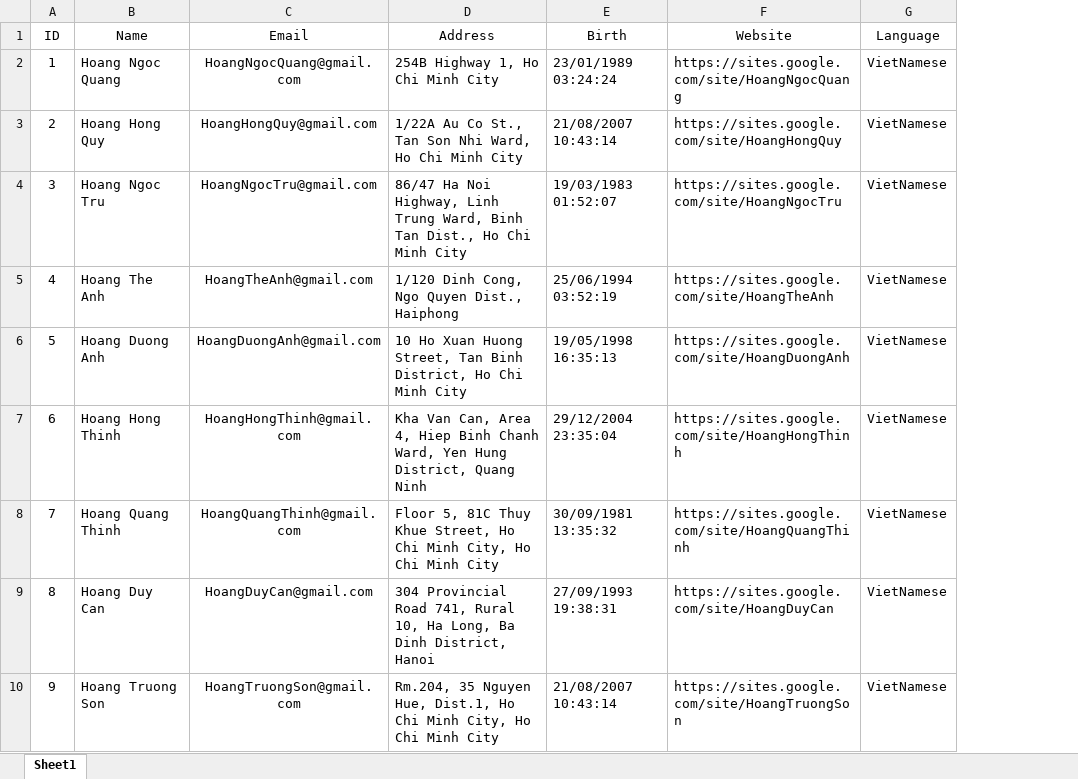
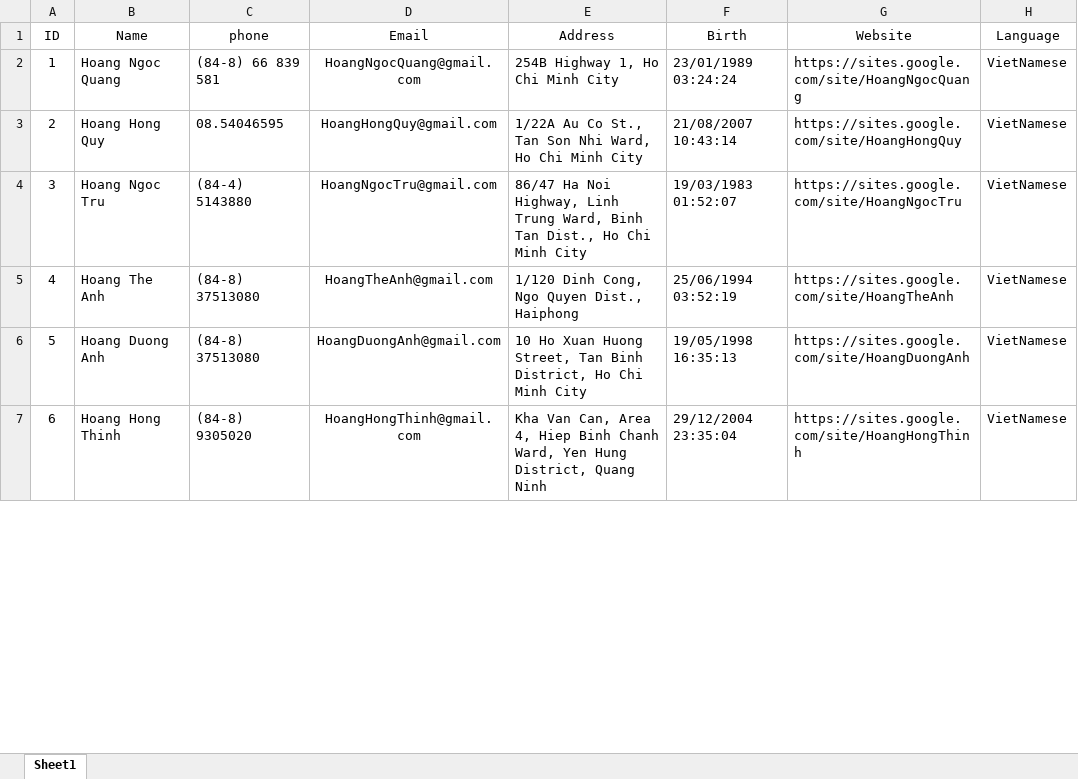
Before and after one commit to nguyenthanhhungdev/mini-library-manager, an Excel workbook: quanlythuvien/data/List_TacGia.xlsx, sheet Sheet1, drawn as a sheet; only a part is shown; values as stored, in another font and other column widths than the file's, no borders; removed rows and columns are numbered as before the commit, all else as after; the diff covers the shown part only; the diff names each change by its address in the sheet, - before the commit and + after, or states it on an @@ line.

```diff
--- a/quanlythuvien/data/List_TacGia.xlsx (sheet Sheet1)
+++ b/quanlythuvien/data/List_TacGia.xlsx (sheet Sheet1)
+column C (phone), rows 2-7: (84-8) 66 839 581 | 08.54046595 | (84-4) 5143880 | (84-8) 37513080 | (84-8) 37513080 | (84-8) 9305020
-row 8: 7 | Hoang Quang Thinh | HoangQuangThinh@gmail.com | Floor 5, 81C Thuy Khue Street, Ho Chi Minh City, Ho Chi Minh City | 30/09/1981 13:35:32 | https://sites.google.com/site/HoangQuangThinh | VietNamese
-row 9: 8 | Hoang Duy Can | HoangDuyCan@gmail.com | 304 Provincial Road 741, Rural 10, Ha Long, Ba Dinh District, Hanoi | 27/09/1993 19:38:31 | https://sites.google.com/site/HoangDuyCan | VietNamese
-row 10: 9 | Hoang Truong Son | HoangTruongSon@gmail.com | Rm.204, 35 Nguyen Hue, Dist.1, Ho Chi Minh City, Ho Chi Minh City | 21/08/2007 10:43:14 | https://sites.google.com/site/HoangTruongSon | VietNamese
```
Also changed, not shown: 60 removed rows and row numbers in column A elsewhere in this sheet, formulas that keep their value, 15 other files.
